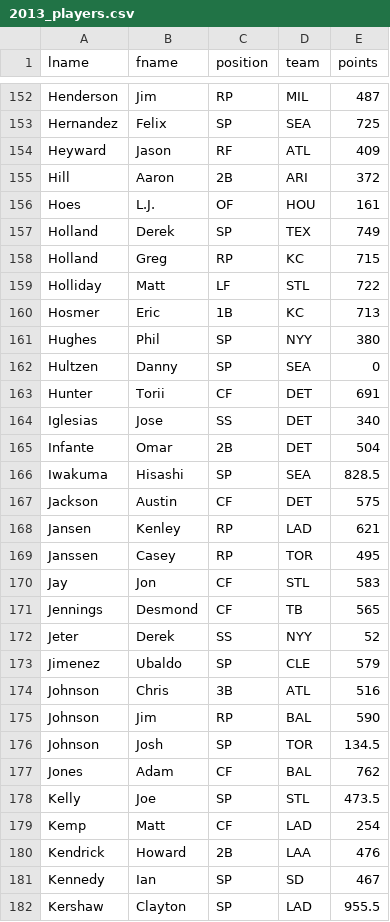
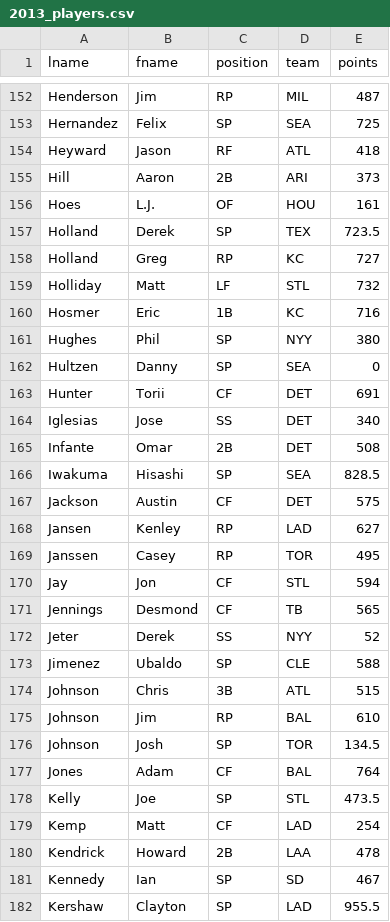
Before and after one commit to kebrahim/rotiss2, a CSV file: util/script/2013_players.csv, drawn as a sheet; only a part is shown, gaps mark what is left out; the diff covers the shown part only.

Commit message:
fixed 2013 fantasy stats

```diff
--- a/util/script/2013_players.csv
+++ b/util/script/2013_players.csv
@@ -153,9 +153,9 @@ Henderson,Jim,RP,MIL,487
 Hernandez,Felix,SP,SEA,725
-Heyward,Jason,RF,ATL,409
-Hill,Aaron,2B,ARI,372
+Heyward,Jason,RF,ATL,418
+Hill,Aaron,2B,ARI,373
 Hoes,L.J.,OF,HOU,161
-Holland,Derek,SP,TEX,749
-Holland,Greg,RP,KC,715
-Holliday,Matt,LF,STL,722
-Hosmer,Eric,1B,KC,713
+Holland,Derek,SP,TEX,723.5
+Holland,Greg,RP,KC,727
+Holliday,Matt,LF,STL,732
+Hosmer,Eric,1B,KC,716
 Hughes,Phil,SP,NYY,380
@@ -164,18 +164,18 @@ Hunter,Torii,CF,DET,691
 Iglesias,Jose,SS,DET,340
-Infante,Omar,2B,DET,504
+Infante,Omar,2B,DET,508
 Iwakuma,Hisashi,SP,SEA,828.5
 Jackson,Austin,CF,DET,575
-Jansen,Kenley,RP,LAD,621
+Jansen,Kenley,RP,LAD,627
 Janssen,Casey,RP,TOR,495
-Jay,Jon,CF,STL,583
+Jay,Jon,CF,STL,594
 Jennings,Desmond,CF,TB,565
 Jeter,Derek,SS,NYY,52
-Jimenez,Ubaldo,SP,CLE,579
-Johnson,Chris,3B,ATL,516
-Johnson,Jim,RP,BAL,590
+Jimenez,Ubaldo,SP,CLE,588
+Johnson,Chris,3B,ATL,515
+Johnson,Jim,RP,BAL,610
 Johnson,Josh,SP,TOR,134.5
-Jones,Adam,CF,BAL,762
+Jones,Adam,CF,BAL,764
 Kelly,Joe,SP,STL,473.5
 Kemp,Matt,CF,LAD,254
-Kendrick,Howard,2B,LAA,476
+Kendrick,Howard,2B,LAA,478
 Kennedy,Ian,SP,SD,467
```
Also changed, not shown: 184 edited cells elsewhere in this file.
